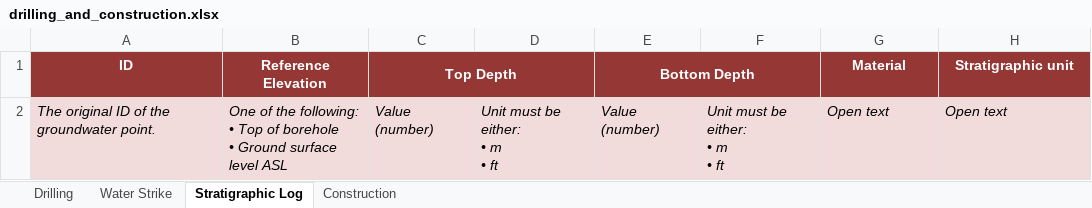
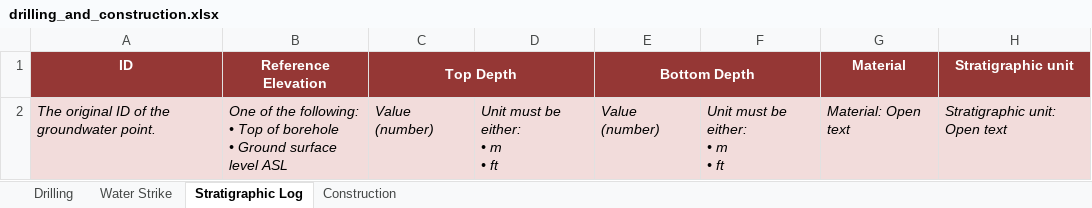
Before and after one commit to kartoza/IGRAC-WellAndMonitoringDatabase, an Excel workbook: static/download_template/drilling_and_construction.xlsx, sheet Stratigraphic Log, drawn as a sheet; values as stored, in another font and other column widths than the file's, no borders; the diff names each change by its address in the sheet, - before the commit and + after, or states it on an @@ line.

```diff
--- a/static/download_template/drilling_and_construction.xlsx (sheet Stratigraphic Log)
+++ b/static/download_template/drilling_and_construction.xlsx (sheet Stratigraphic Log)
-G2 (Material): Open text
+G2 (Material): Material: Open text
-H2 (Stratigraphic unit): Open text
+H2 (Stratigraphic unit): Stratigraphic unit: Open text
```
Also changed, not shown: sheet Construction, static/download_template/wells.xlsx, 15 other files.
